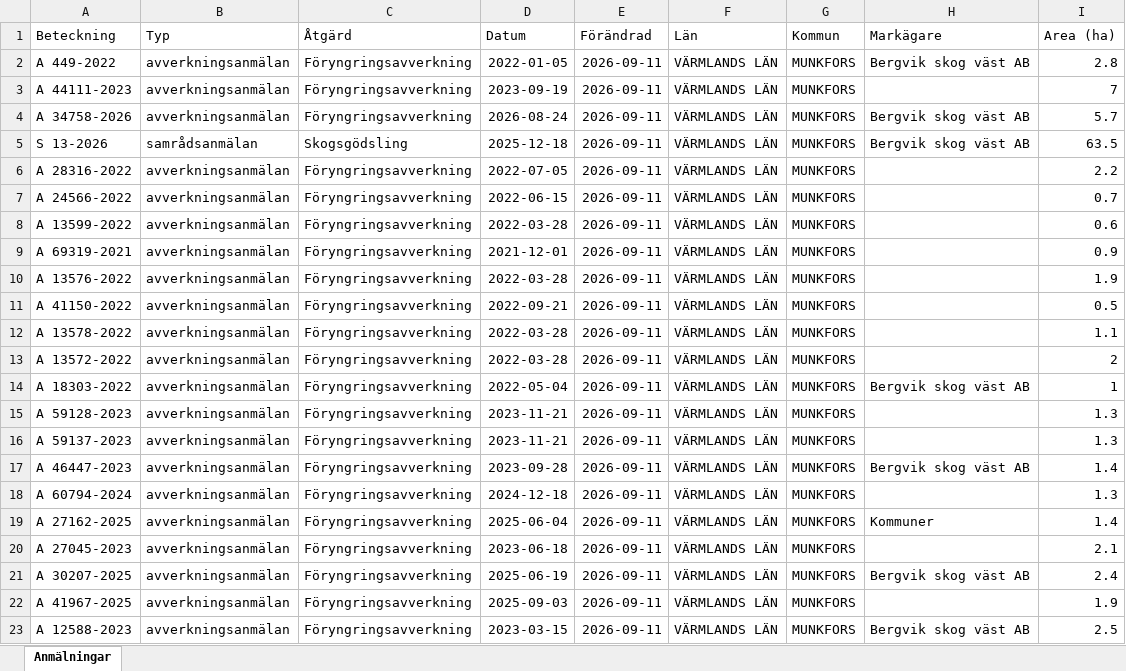
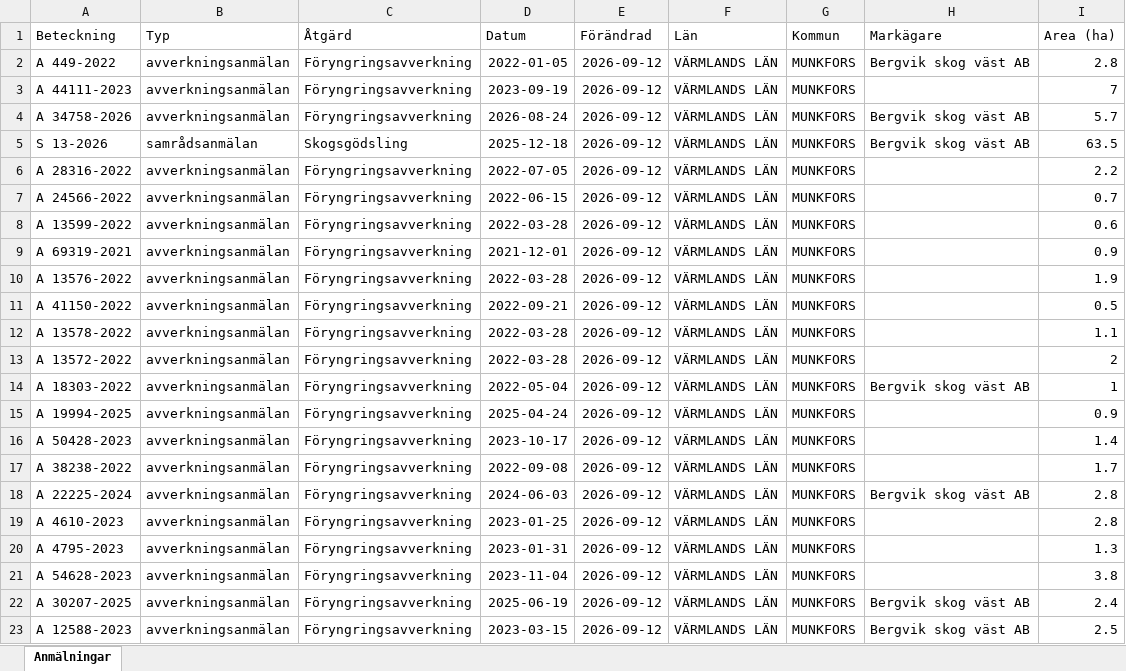
Before and after one commit to klasma/Logging_1762, an Excel workbook: Översikt MUNKFORS.xlsx, sheet Anmälningar, drawn as a sheet; only a part is shown; values as stored, in another font and other column widths than the file's, no borders; the diff covers the shown part only; the diff names each change by its address in the sheet, - before the commit and + after, or states it on an @@ line.

```diff
--- a/Översikt MUNKFORS.xlsx (sheet Anmälningar)
+++ b/Översikt MUNKFORS.xlsx (sheet Anmälningar)
-E2:E23 (Förändrad): 2026-09-11
+E2:E23 (Förändrad): 2026-09-12
-A15 (Beteckning): A 59128-2023
+A15 (Beteckning): A 19994-2025
-D15 (Datum): 2023-11-21
+D15 (Datum): 2025-04-24
-I15 (Area (ha)): 1.3
+I15 (Area (ha)): 0.9
-A16 (Beteckning): A 59137-2023
+A16 (Beteckning): A 50428-2023
-D16 (Datum): 2023-11-21
+D16 (Datum): 2023-10-17
-I16 (Area (ha)): 1.3
+I16 (Area (ha)): 1.4
-A17 (Beteckning): A 46447-2023
+A17 (Beteckning): A 38238-2022
-D17 (Datum): 2023-09-28
+D17 (Datum): 2022-09-08
-H17 (Markägare): Bergvik skog väst AB
+H17 (Markägare): (empty)
-I17 (Area (ha)): 1.4
+I17 (Area (ha)): 1.7
-A18 (Beteckning): A 60794-2024
+A18 (Beteckning): A 22225-2024
-D18 (Datum): 2024-12-18
+D18 (Datum): 2024-06-03
-H18 (Markägare): (empty)
+H18 (Markägare): Bergvik skog väst AB
-I18 (Area (ha)): 1.3
+I18 (Area (ha)): 2.8
-A19 (Beteckning): A 27162-2025
+A19 (Beteckning): A 4610-2023
-D19 (Datum): 2025-06-04
+D19 (Datum): 2023-01-25
-H19 (Markägare): Kommuner
+H19 (Markägare): (empty)
-I19 (Area (ha)): 1.4
+I19 (Area (ha)): 2.8
-A20 (Beteckning): A 27045-2023
+A20 (Beteckning): A 4795-2023
-D20 (Datum): 2023-06-18
+D20 (Datum): 2023-01-31
-I20 (Area (ha)): 2.1
+I20 (Area (ha)): 1.3
-A21 (Beteckning): A 30207-2025
+A21 (Beteckning): A 54628-2023
-D21 (Datum): 2025-06-19
+D21 (Datum): 2023-11-04
-H21 (Markägare): Bergvik skog väst AB
+H21 (Markägare): (empty)
-I21 (Area (ha)): 2.4
+I21 (Area (ha)): 3.8
-A22 (Beteckning): A 41967-2025
+A22 (Beteckning): A 30207-2025
-D22 (Datum): 2025-09-03
+D22 (Datum): 2025-06-19
-H22 (Markägare): (empty)
+H22 (Markägare): Bergvik skog väst AB
-I22 (Area (ha)): 1.9
+I22 (Area (ha)): 2.4
```
Also changed, not shown: 308 edited cells elsewhere in this sheet, artfynd/A 34758-2026 artfynd.xlsx, artfynd/A 44111-2023 artfynd.xlsx, 19 other files.
